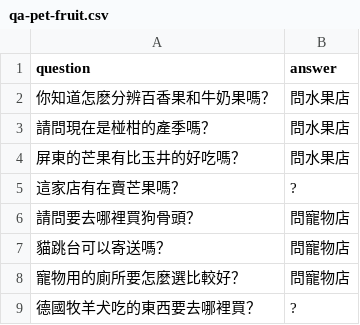
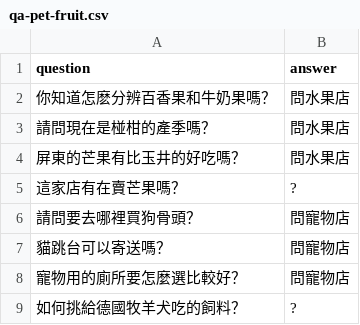
Before and after one commit to pulipulichen/HTML5-Sentence-Encoder, a CSV file: demo/qa-pet-fruit.csv, drawn as a sheet.

```diff
--- a/demo/qa-pet-fruit.csv
+++ b/demo/qa-pet-fruit.csv
@@ -8,2 +8,2 @@ question,answer
 寵物用的廁所要怎麼選比較好？,問寵物店
-德國牧羊犬吃的東西要去哪裡買？,?
+如何挑給德國牧羊犬吃的飼料？,?
```
Also changed, not shown: 21 other files.
